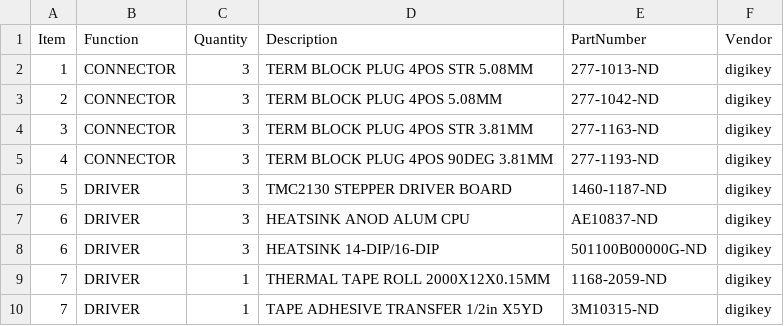
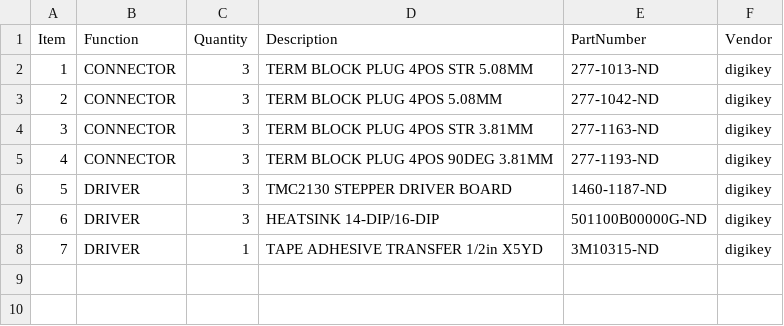
Before and after one commit to janelia-kicad/stepper_controller_5x3, a CSV file: bom/bom_pcb_add.csv, drawn as a sheet; the diff names each change by its address in the sheet, - before the commit and + after, or states it on an @@ line.

```diff
--- a/bom/bom_pcb_add.csv
+++ b/bom/bom_pcb_add.csv
-row 7: 6 | DRIVER | 3 | HEATSINK ANOD ALUM CPU | AE10837-ND | digikey
-row 9: 7 | DRIVER | 1 | THERMAL TAPE ROLL 2000X12X0.15MM | 1168-2059-ND | digikey
```
Also changed, not shown: bom/bom_pcb.csv, bom/digikey_order.csv, 23 other files.
